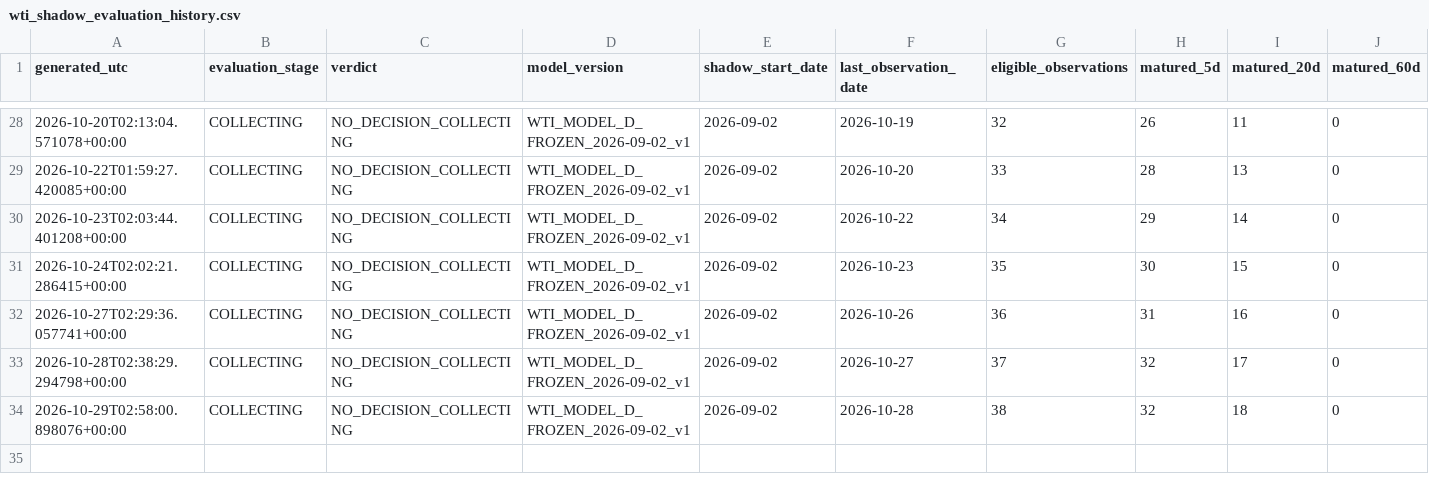
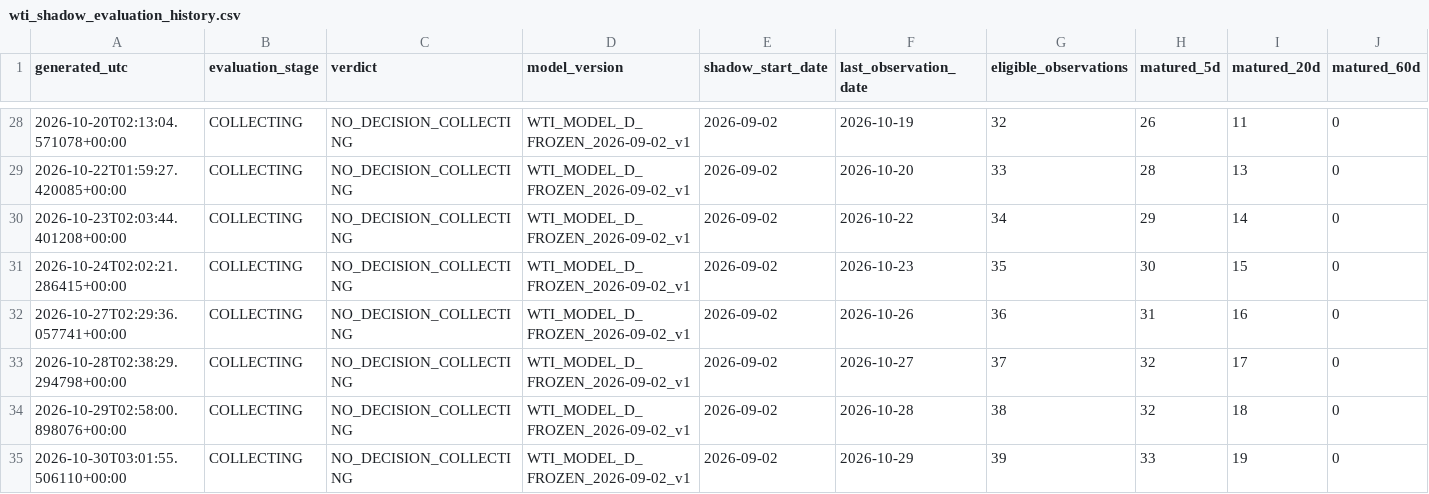
Before and after one commit to bolzp85-gif/regime_backtest, a CSV file: shadow_logs/wti_shadow_evaluation_history.csv, drawn as a sheet; only a part is shown, gaps mark what is left out; rows hold the shown columns only; the diff names each change by its address in the sheet, - before the commit and + after, or states it on an @@ line.

```diff
--- a/shadow_logs/wti_shadow_evaluation_history.csv
+++ b/shadow_logs/wti_shadow_evaluation_history.csv
+row 35: 2026-10-30T03:01:55.506110+00:00 | COLLECTING | NO_DECISION_COLLECTING | WTI_MODEL_D_FROZEN_2026-09-02_v1 | 2026-09-02 | 2026-10-29 | 39 | 33 | 19 | 0
```
Also changed, not shown: shadow_logs/wti_shadow_evaluation_summary.csv, shadow_logs/wti_shadow_gate.csv, 4 other files.
